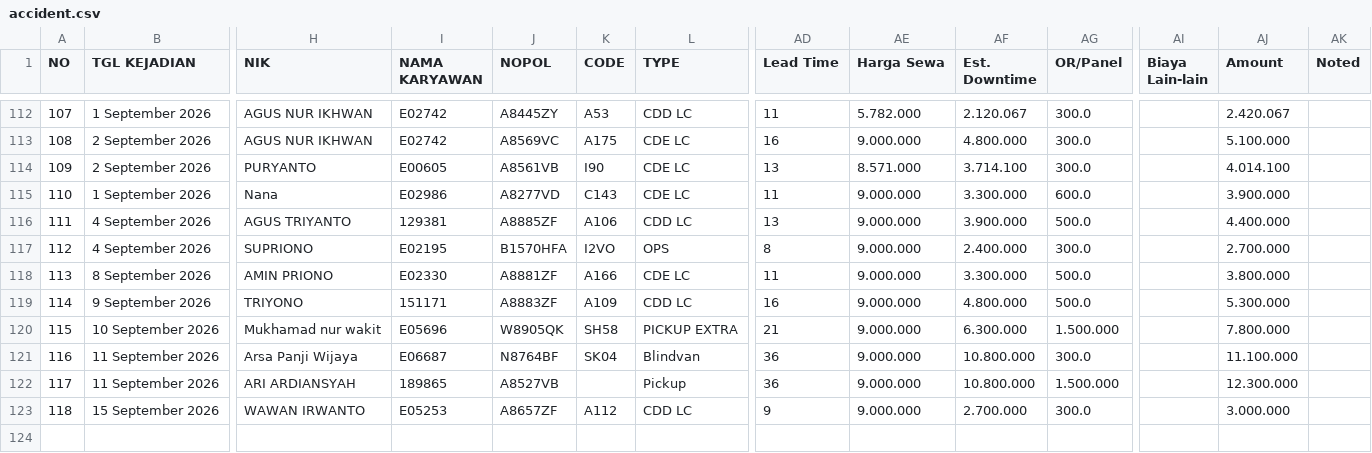
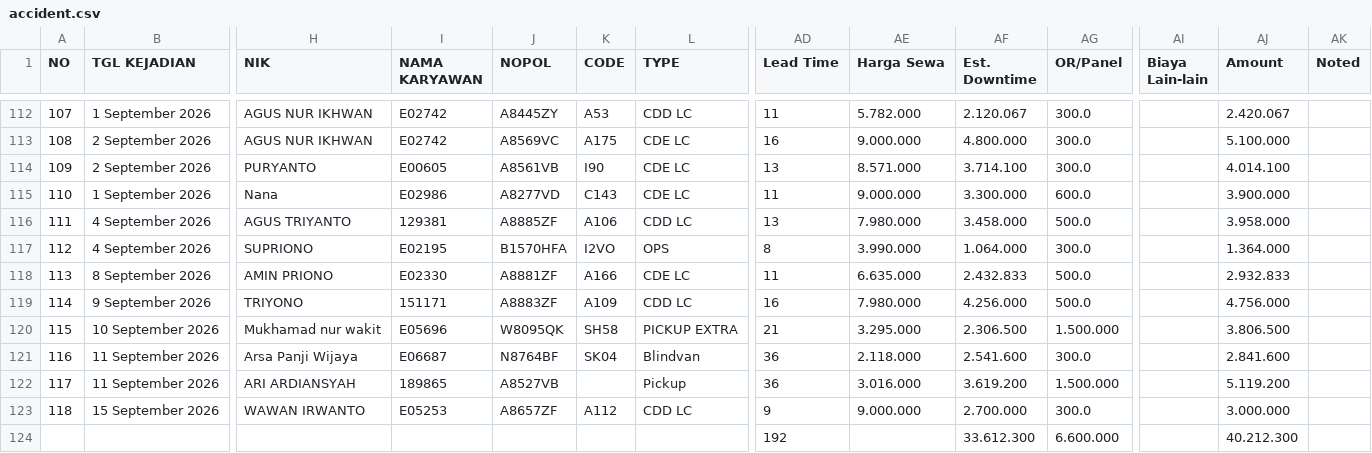
Before and after one commit to rahmatpambudi-dot/zero_accident, a CSV file: data/accident.csv, drawn as a sheet; only a part is shown, gaps mark what is left out; rows hold the shown columns only; the diff names each change by its address in the sheet, - before the commit and + after, or states it on an @@ line.

```diff
--- a/data/accident.csv
+++ b/data/accident.csv
-AE116 (Harga Sewa): 9.000.000
+AE116 (Harga Sewa): 7.980.000
-AF116 (Est. Downtime): 3.900.000
+AF116 (Est. Downtime): 3.458.000
-AJ116 (Amount): 4.400.000
+AJ116 (Amount): 3.958.000
-AE117 (Harga Sewa): 9.000.000
+AE117 (Harga Sewa): 3.990.000
-AF117 (Est. Downtime): 2.400.000
+AF117 (Est. Downtime): 1.064.000
-AJ117 (Amount): 2.700.000
+AJ117 (Amount): 1.364.000
-AE118 (Harga Sewa): 9.000.000
+AE118 (Harga Sewa): 6.635.000
-AF118 (Est. Downtime): 3.300.000
+AF118 (Est. Downtime): 2.432.833
-AJ118 (Amount): 3.800.000
+AJ118 (Amount): 2.932.833
-AE119 (Harga Sewa): 9.000.000
+AE119 (Harga Sewa): 7.980.000
-AF119 (Est. Downtime): 4.800.000
+AF119 (Est. Downtime): 4.256.000
-AJ119 (Amount): 5.300.000
+AJ119 (Amount): 4.756.000
-J120 (NOPOL): W8905QK
+J120 (NOPOL): W8095QK
-AE120 (Harga Sewa): 9.000.000
+AE120 (Harga Sewa): 3.295.000
-AF120 (Est. Downtime): 6.300.000
+AF120 (Est. Downtime): 2.306.500
-AJ120 (Amount): 7.800.000
+AJ120 (Amount): 3.806.500
-AE121 (Harga Sewa): 9.000.000
+AE121 (Harga Sewa): 2.118.000
-AF121 (Est. Downtime): 10.800.000
+AF121 (Est. Downtime): 2.541.600
-AJ121 (Amount): 11.100.000
+AJ121 (Amount): 2.841.600
-AE122 (Harga Sewa): 9.000.000
+AE122 (Harga Sewa): 3.016.000
-AF122 (Est. Downtime): 10.800.000
+AF122 (Est. Downtime): 3.619.200
-AJ122 (Amount): 12.300.000
+AJ122 (Amount): 5.119.200
+row 124:  |  |  |  |  |  |  | 192 |  | 33.612.300 | 6.600.000 |  | 40.212.300
```
